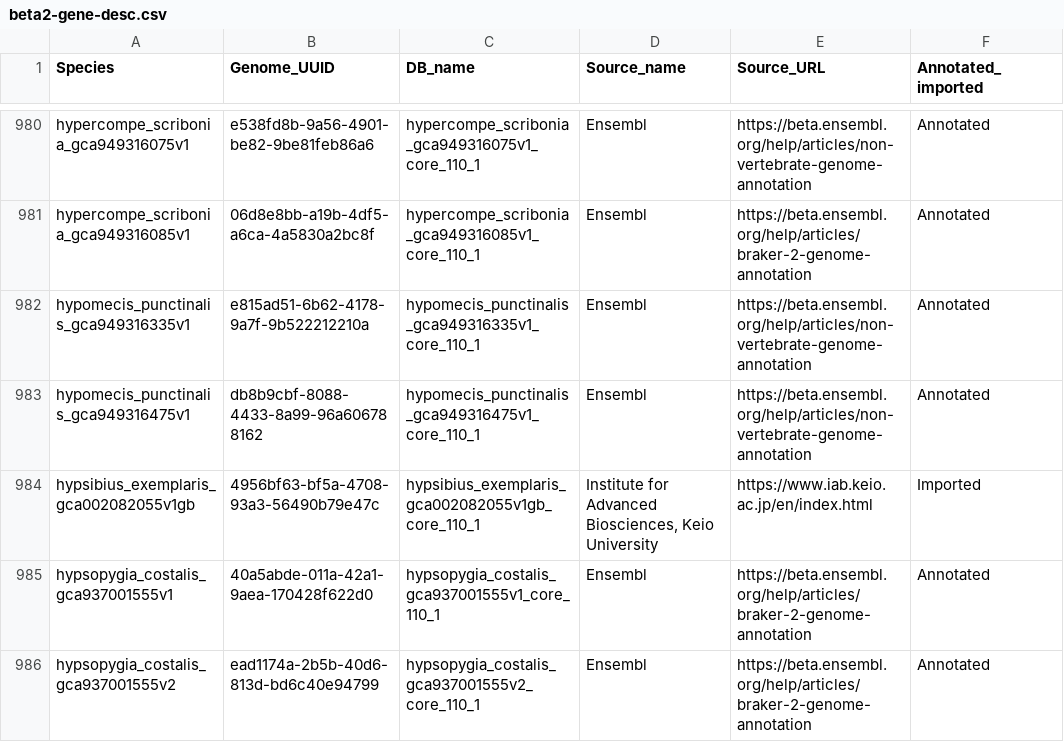
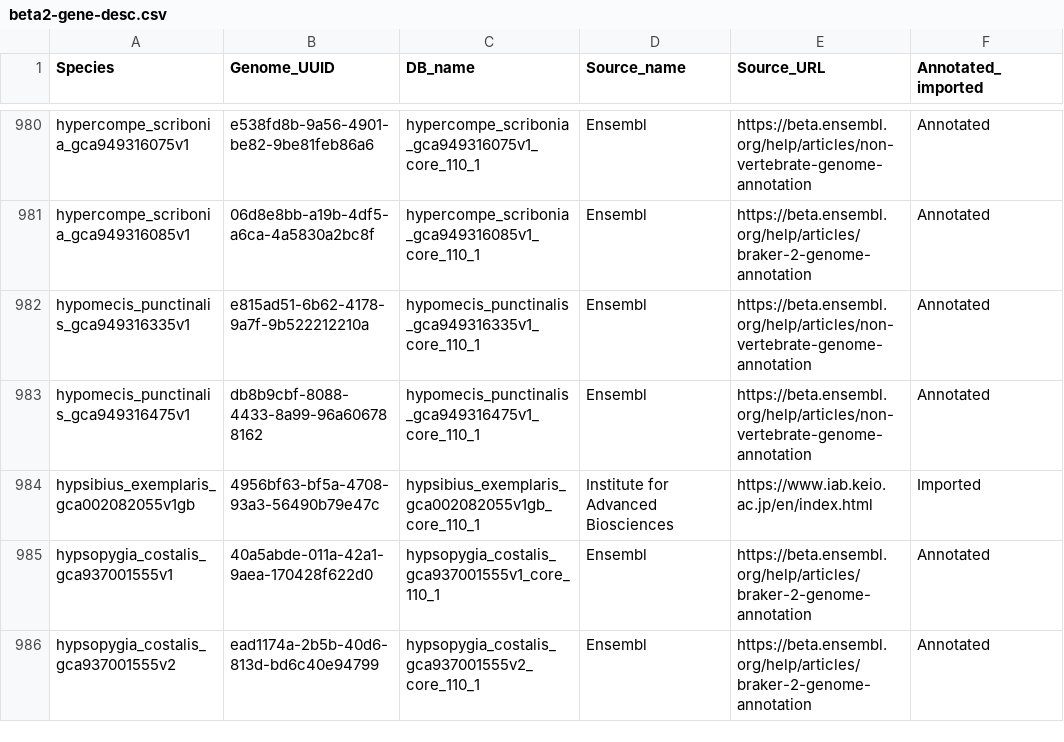
Before and after one commit to Ensembl/ensembl-web-track-api, a CSV file: templates/beta2-gene-desc.csv, drawn as a sheet; only a part is shown, gaps mark what is left out; the diff covers the shown part only.

Commit message:
Clean up URL names

```diff
--- a/templates/beta2-gene-desc.csv
+++ b/templates/beta2-gene-desc.csv
@@ -983,3 +983,3 @@ hypomecis_punctinalis_gca949316335v1,e815ad51-6b62-4178-9a7f-9b522212210a,hypome
 hypomecis_punctinalis_gca949316475v1,db8b9cbf-8088-4433-8a99-96a606788162,hypomecis_punctinalis_gca949316475v1_core_110_1,Ensembl,https://beta.ensembl.org/help/articles/non-vertebrate-genome-annotation,Annotated
-hypsibius_exemplaris_gca002082055v1gb,4956bf63-bf5a-4708-93a3-56490b79e47c,hypsibius_exemplaris_gca002082055v1gb_core_110_1,"Institute for Advanced Biosciences, Keio University",https://www.iab.keio.ac.jp/en/index.html,Imported
+hypsibius_exemplaris_gca002082055v1gb,4956bf63-bf5a-4708-93a3-56490b79e47c,hypsibius_exemplaris_gca002082055v1gb_core_110_1,"Institute for Advanced Biosciences",https://www.iab.keio.ac.jp/en/index.html,Imported
 hypsopygia_costalis_gca937001555v1,40a5abde-011a-42a1-9aea-170428f622d0,hypsopygia_costalis_gca937001555v1_core_110_1,Ensembl,https://beta.ensembl.org/help/articles/braker-2-genome-annotation,Annotated
```
Also changed, not shown: 9 edited cells elsewhere in this file.
